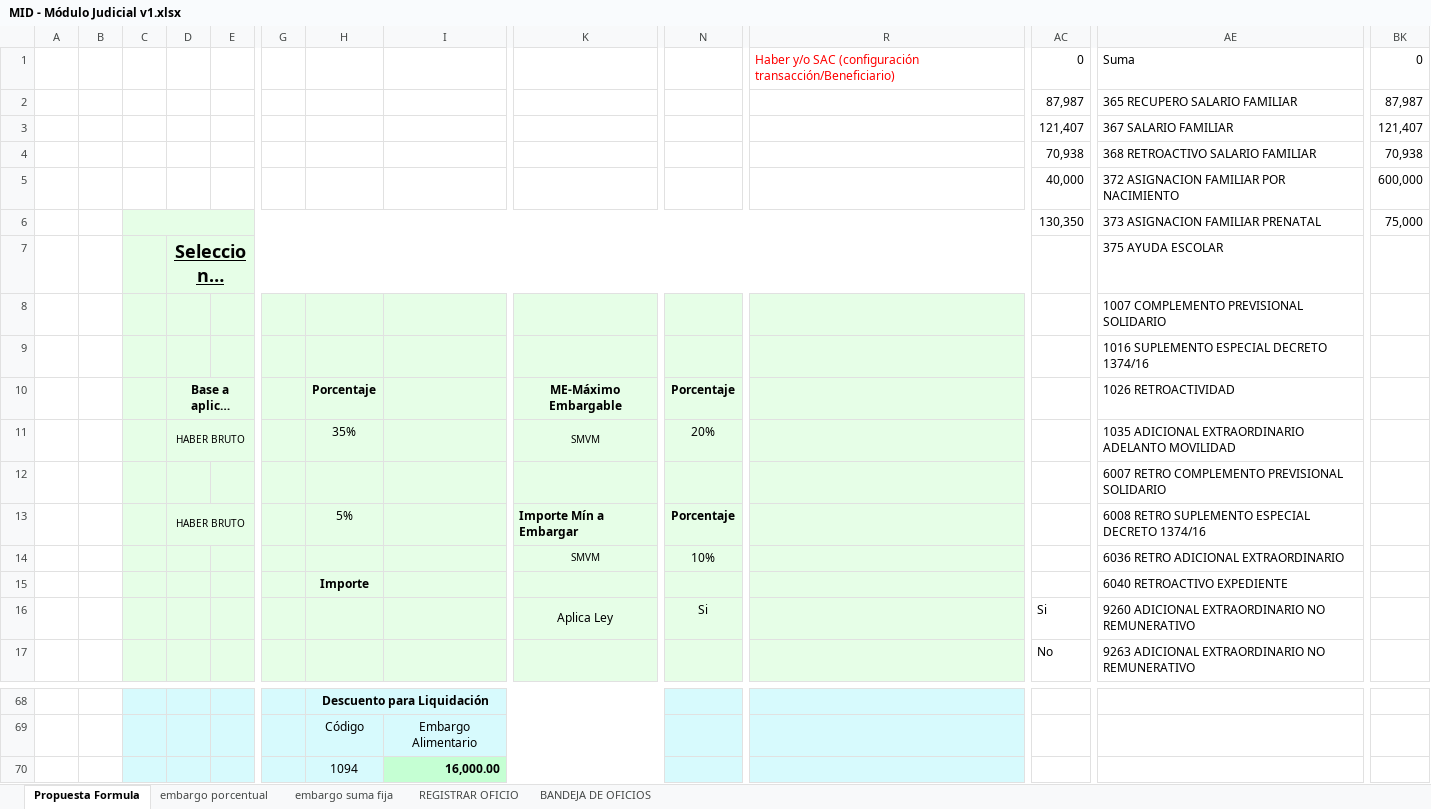
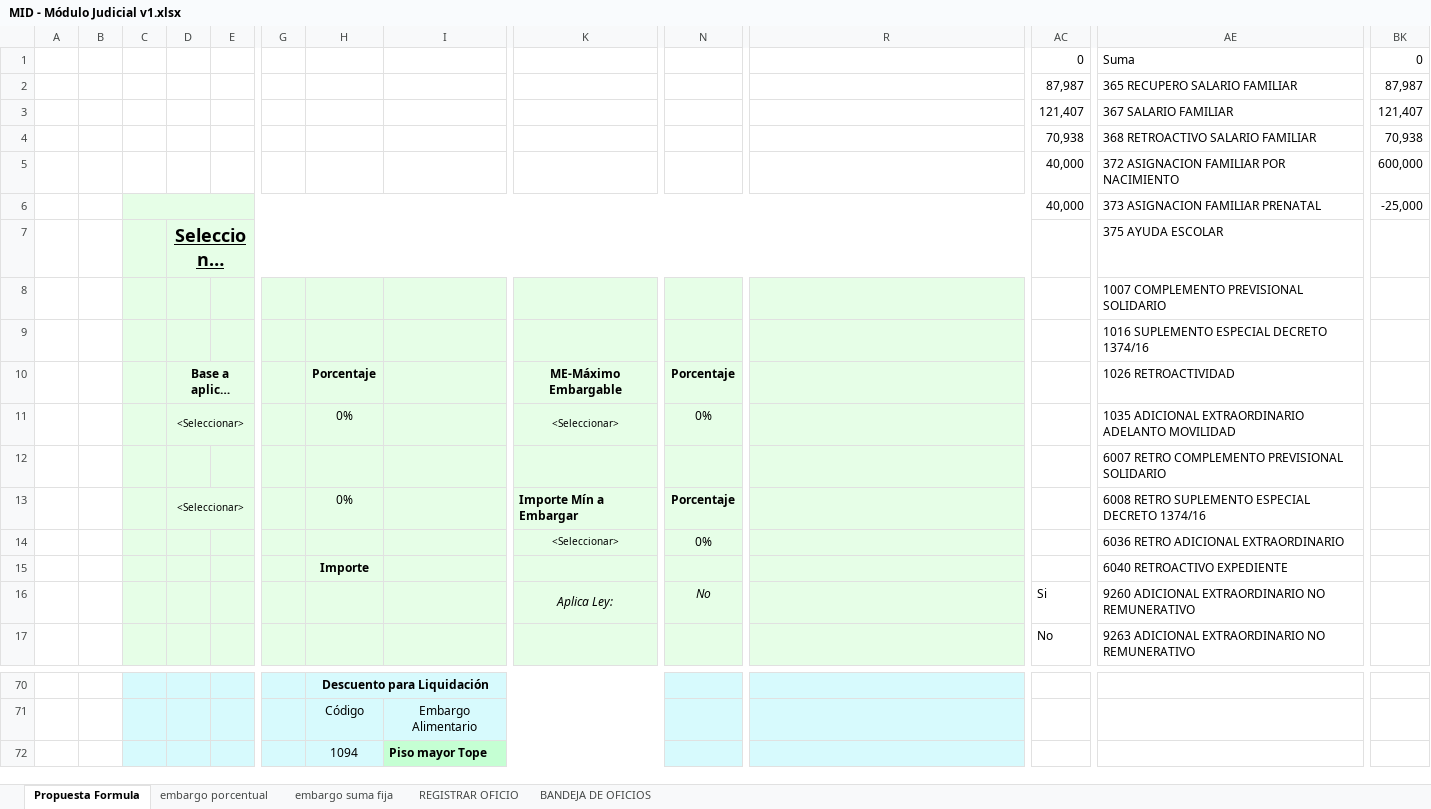
Before and after one commit to teretorres2/caja, an Excel workbook: 6- Ingenieria de producto/6.1 - Análisis/04- Archivos de Trabajo/01-Embargos/MID - Módulo Judicial v1.xlsx, sheet Propuesta Formula, drawn as a sheet; only a part is shown, gaps mark what is left out; long unchanged cells end in …; values as stored, in another font and other column widths than the file's, no borders; charts and pictures not drawn; removed rows and columns are numbered as before the commit, all else as after; rows hold the shown columns only; the diff covers the shown part only; the diff names each change by its address in the sheet, - before the commit and + after, or states it on an @@ line.

```diff
--- a/6- Ingenieria de producto/6.1 - Análisis/04- Archivos de Trabajo/01-Embargos/MID - Módulo Judicial v1.xlsx (sheet Propuesta Formula)
+++ b/6- Ingenieria de producto/6.1 - Análisis/04- Archivos de Trabajo/01-Embargos/MID - Módulo Judicial v1.xlsx (sheet Propuesta Formula)
-R1: Haber y/o SAC (configuración transacción/Beneficiario)
+R1: (empty)
-AC6: 130,350
+AC6: 40,000
-BK6: 75,000
+BK6: -25,000
-row 11:  |  |  | HABER BRUTO |  |  | 35% |  | SMVM | 20% |  |  | 1035 ADICIONAL EXTRAORDINARIO ADELANTO MOVILIDAD
+row 11:  |  |  | <Seleccionar> |  |  | 0% |  | <Seleccionar> | 0% |  |  | 1035 ADICIONAL EXTRAORDINARIO ADELANTO MOVILIDAD
-D13: HABER BRUTO
+D13: <Seleccionar>
-H13: 5%
+H13: 0%
-row 14:  |  |  |  |  |  |  |  | SMVM | 10% |  |  | 6036 RETRO ADICIONAL EXTRAORDINARIO
+row 14:  |  |  |  |  |  |  |  | <Seleccionar> | 0% |  |  | 6036 RETRO ADICIONAL EXTRAORDINARIO
-K16: Aplica Ley
+K16: Aplica Ley:
-K16 italic: off
+K16 italic: on
-N16: Si
+N16: No
-N16 italic: off
+N16 italic: on
-I72: 16,000.00
+I72: Piso mayor Tope
```
Also changed, not shown: 7 added rows, 5 removed rows, 11 edited cells, cell formats and merged cells elsewhere in this sheet, charts or pictures.
